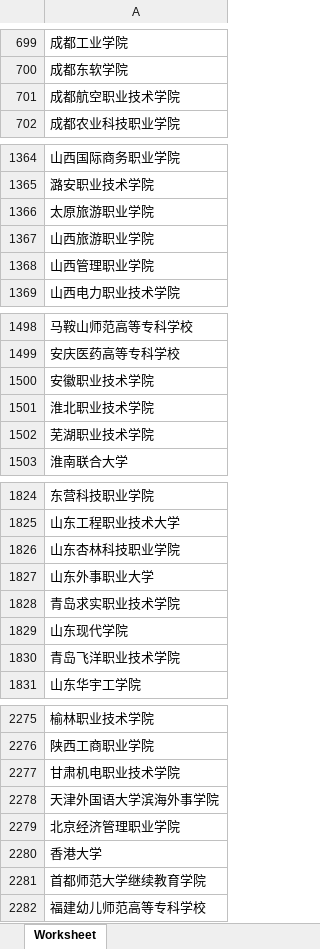
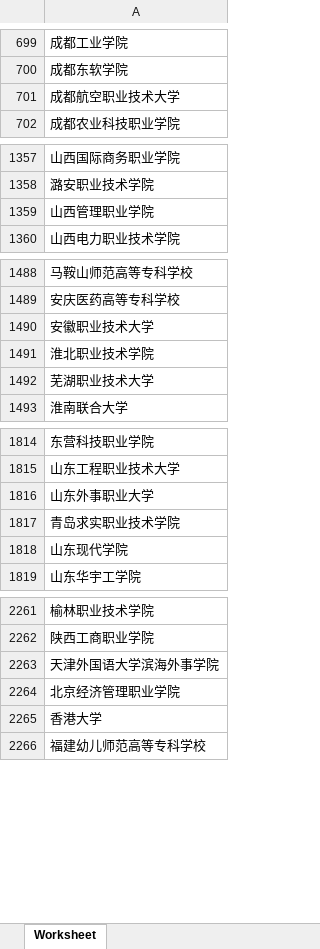
Before and after one commit to Yuki-q22/my-streamlit-app, an Excel workbook: school_data.xlsx, sheet Worksheet, drawn as a sheet; only a part is shown, gaps mark what is left out; values as stored, in another font and other column widths than the file's, no borders; removed rows and columns are numbered as before the commit, all else as after; the diff covers the shown part only; the diff names each change by its address in the sheet, - before the commit and + after, or states it on an @@ line.

```diff
--- a/school_data.xlsx (sheet Worksheet)
+++ b/school_data.xlsx (sheet Worksheet)
-A701: 成都航空职业技术学院
+A701: 成都航空职业技术大学
-row 1366: 太原旅游职业学院
-row 1367: 山西旅游职业学院
-A1490: 安徽职业技术学院
+A1490: 安徽职业技术大学
-A1492: 芜湖职业技术学院
+A1492: 芜湖职业技术大学
-row 1826: 山东杏林科技职业学院
-row 1830: 青岛飞洋职业技术学院
-row 2277: 甘肃机电职业技术学院
-row 2281: 首都师范大学继续教育学院
```
Also changed, not shown: 11 added rows, 14 removed rows, 12 moved rows and 24 edited cells elsewhere in this sheet.
